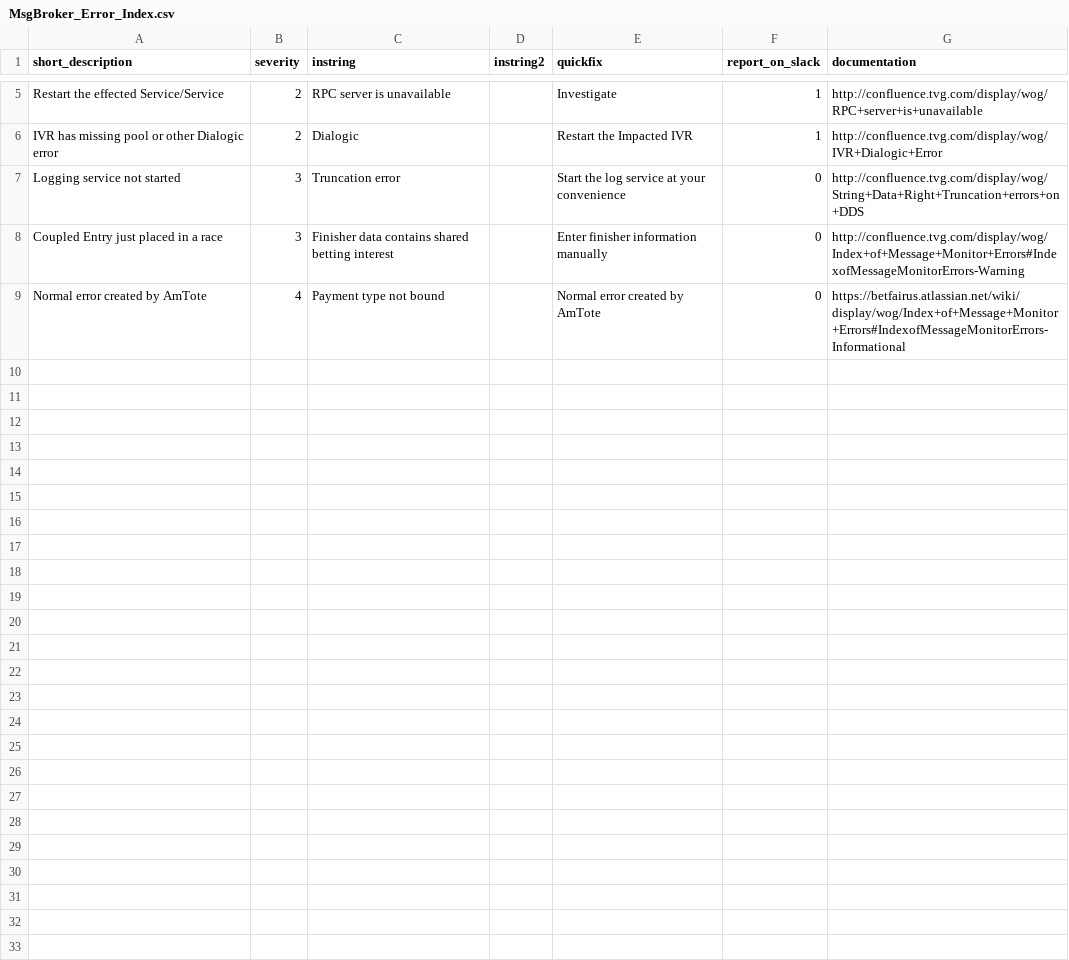
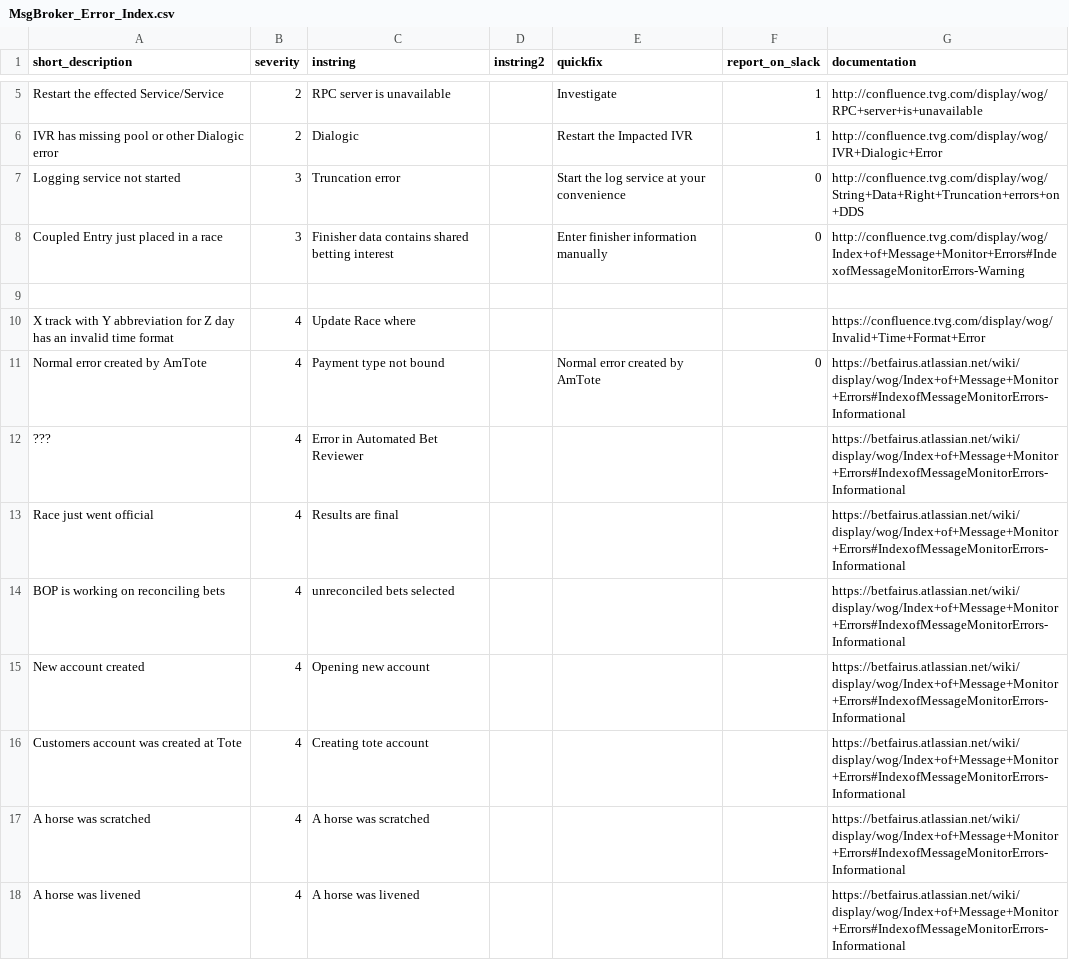
Before and after one commit to Chunjee/TVG_Gekko, a CSV file: assets/MsgBroker_Error_Index.csv, drawn as a sheet; only a part is shown, gaps mark what is left out; the diff covers the shown part only.

Commit message:
feat: added more errors to csv index

```diff
--- a/assets/MsgBroker_Error_Index.csv
+++ b/assets/MsgBroker_Error_Index.csv
@@ -8,2 +8,11 @@ Logging service not started,3,Truncation error,,Start the log service at your co
 Coupled Entry just placed in a race,3,Finisher data contains shared betting interest,,Enter finisher information manually,0,http://confluence.tvg.com/display/wog/Index+of+Message+Monitor+Errors#IndexofMessageMonitorErrors-Warning
+,,,,,,
+X track with Y abbreviation for Z day has an invalid time format,4,Update Race where,,,,https://confluence.tvg.com/display/wog/Invalid+Time+Format+Error
 Normal error created by AmTote,4,Payment type not bound,,Normal error created by AmTote,0,https://betfairus.atlassian.net/wiki/display/wog/Index+of+Message+Monitor+Errors#IndexofMessageMonitorErrors-Informational
+???,4,Error in Automated Bet Reviewer,,,,https://betfairus.atlassian.net/wiki/display/wog/Index+of+Message+Monitor+Errors#IndexofMessageMonitorErrors-Informational
+Race just went official,4,Results  are  final,,,,https://betfairus.atlassian.net/wiki/display/wog/Index+of+Message+Monitor+Errors#IndexofMessageMonitorErrors-Informational
+BOP is working on reconciling bets,4,unreconciled bets selected,,,,https://betfairus.atlassian.net/wiki/display/wog/Index+of+Message+Monitor+Errors#IndexofMessageMonitorErrors-Informational
+New account created,4,Opening new account,,,,https://betfairus.atlassian.net/wiki/display/wog/Index+of+Message+Monitor+Errors#IndexofMessageMonitorErrors-Informational
+Customers account was created at Tote,4,Creating tote account,,,,https://betfairus.atlassian.net/wiki/display/wog/Index+of+Message+Monitor+Errors#IndexofMessageMonitorErrors-Informational
+A horse was scratched,4,A horse was scratched,,,,https://betfairus.atlassian.net/wiki/display/wog/Index+of+Message+Monitor+Errors#IndexofMessageMonitorErrors-Informational
+A horse was livened,4,A horse was livened,,,,https://betfairus.atlassian.net/wiki/display/wog/Index+of+Message+Monitor+Errors#IndexofMessageMonitorErrors-Informational
```
Also changed, not shown: 9 added rows elsewhere in this file.
